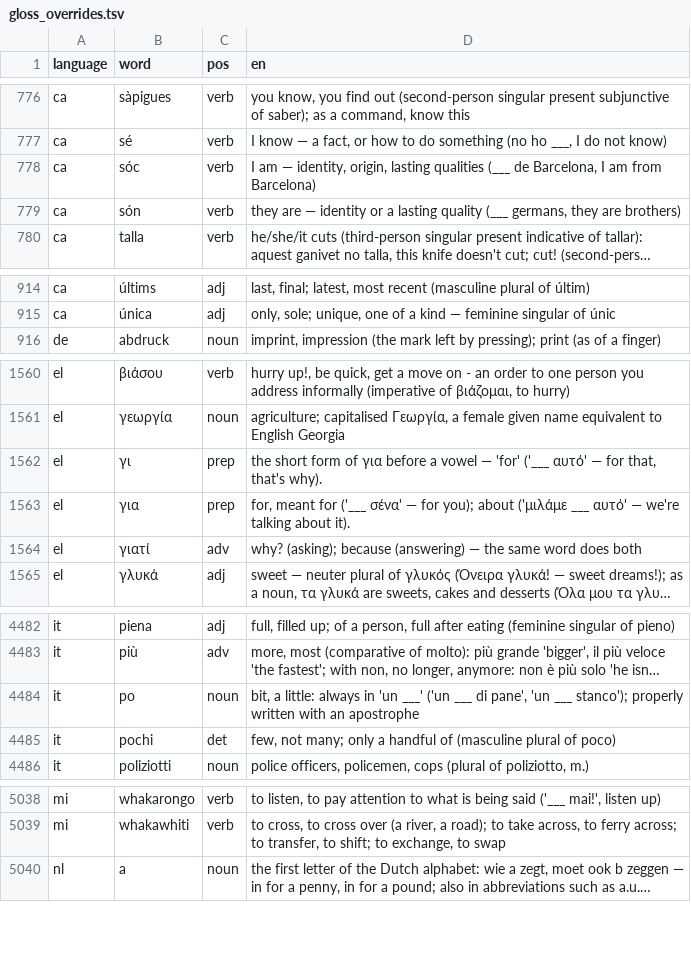
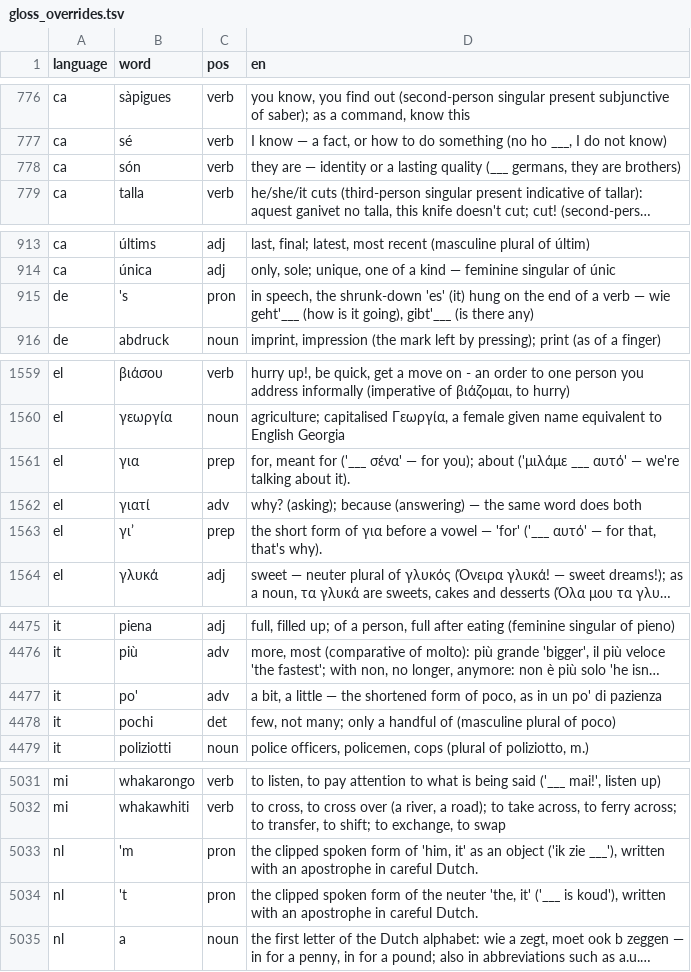
Before and after one commit to CorneliuSmith/polyglot-srs, a TSV file: data/gloss_overrides.tsv, drawn as a sheet; only a part is shown, gaps mark what is left out; long unchanged cells end in …; removed rows and columns are numbered as before the commit, all else as after; the diff covers the shown part only; the diff names each change by its address in the sheet, - before the commit and + after, or states it on an @@ line.

```diff
--- a/data/gloss_overrides.tsv
+++ b/data/gloss_overrides.tsv
-row 778: ca | sóc | verb | I am — identity, origin, lasting qualities (___ de Barcelona, I am from Barcelona)
+row 915: de | 's | pron | in speech, the shrunk-down 'es' (it) hung on the end of a verb — wie geht'___ (how is it going), gibt'___ (is there any)
-row 1562: el | γι | prep | the short form of για before a vowel — 'for' ('___ αυτό' — for that, that's why).
+row 1563: el | γι’ | prep | the short form of για before a vowel — 'for' ('___ αυτό' — for that, that's why).
-row 4484: it | po | noun | bit, a little: always in 'un ___' ('un ___ di pane', 'un ___ stanco'); properly written with an apostrophe
+row 4477: it | po' | adv | a bit, a little — the shortened form of poco, as in un po' di pazienza
+row 5033: nl | 'm | pron | the clipped spoken form of 'him, it' as an object ('ik zie ___'), written with an apostrophe in careful Dutch.
+row 5034: nl | 't | pron | the clipped spoken form of the neuter 'the, it' ('___ is koud'), written with an apostrophe in careful Dutch.
```
Also changed, not shown: 1 added row and 12 removed rows elsewhere in this file, data/ca_frequency.tsv, data/hi_frequency.tsv, 9 other files.
